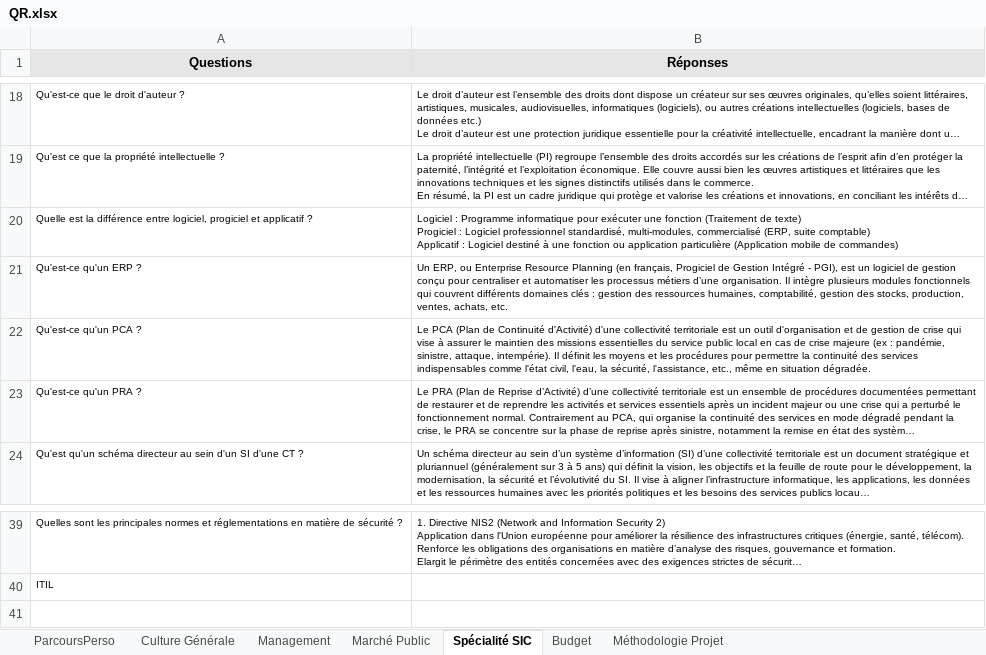
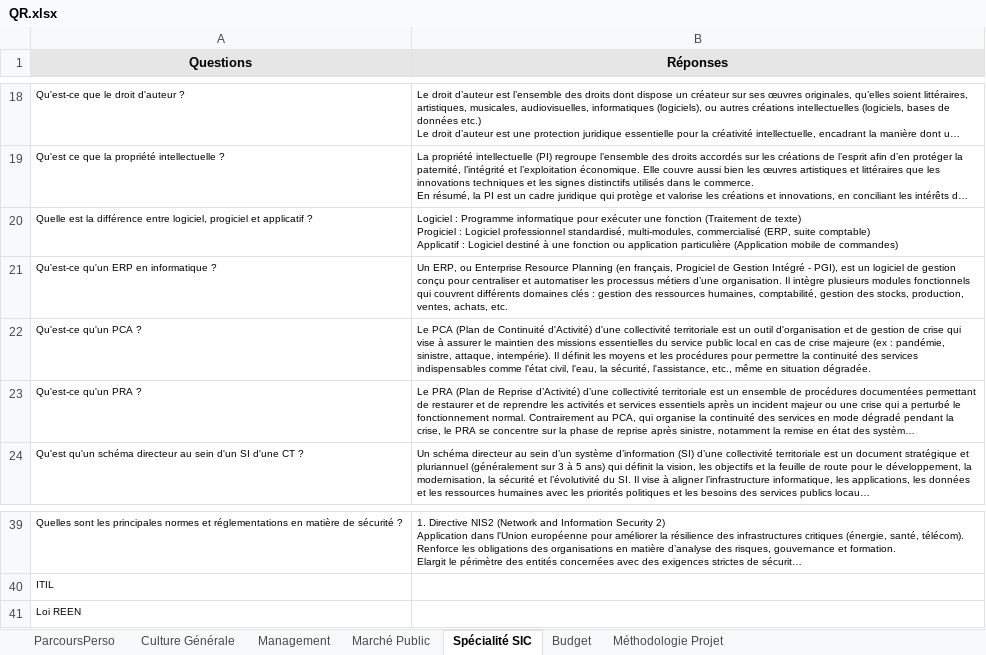
Before and after one commit to aurelieleger49-ops/oral-ingenieur-territorial, an Excel workbook: QR.xlsx, sheet Spécialité SIC, drawn as a sheet; only a part is shown, gaps mark what is left out; long unchanged cells end in …; values as stored, in another font and other column widths than the file's, no borders; the diff names each change by its address in the sheet, - before the commit and + after, or states it on an @@ line.

```diff
--- a/QR.xlsx (sheet Spécialité SIC)
+++ b/QR.xlsx (sheet Spécialité SIC)
-A21 (Questions): Qu'est-ce qu'un ERP ?
+A21 (Questions): Qu'est-ce qu'un ERP en informatique ?
+row 41: Loi REEN
```
Also changed, not shown: sheet Culture Générale, sheet Marché Public, sheet Budget, sheet ParcoursPerso, sheet Management.
